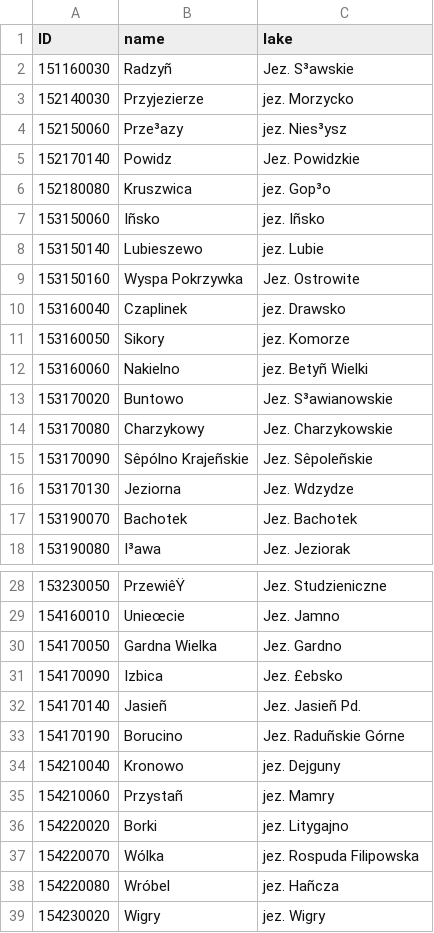
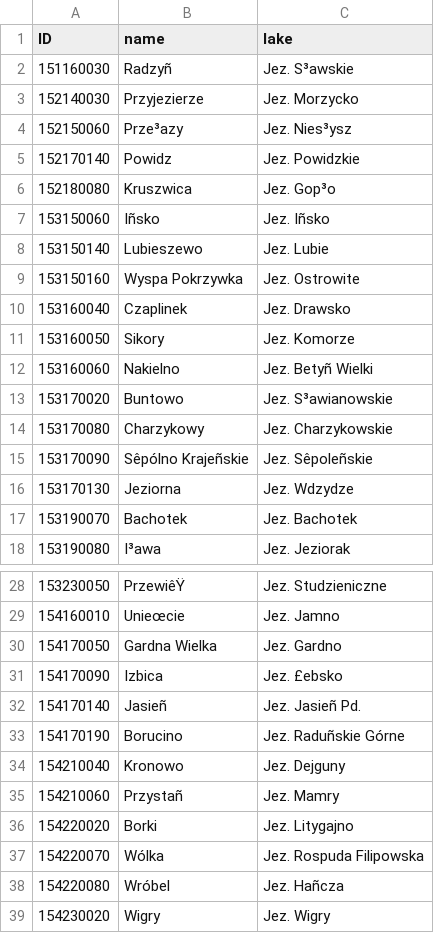
Before and after one commit to kadyb/lakesTemp, a CSV file: data/hydro_stations.csv, drawn as a sheet; only a part is shown, gaps mark what is left out; the diff covers the shown part only.

Commit message:
update names in `hydro_stations.csv`

```diff
--- a/data/hydro_stations.csv
+++ b/data/hydro_stations.csv
@@ -3,2 +3,2 @@
-152140030;"Przyjezierze";"jez. Morzycko"
-152150060;"Prze³azy";"jez. Nies³ysz"
+152140030;Przyjezierze;Jez. Morzycko
+152150060;Prze³azy;Jez. Nies³ysz
@@ -6,3 +6,3 @@
-152180080;"Kruszwica";"jez. Gop³o"
-153150060;"Iñsko";"jez. Iñsko"
-153150140;"Lubieszewo";"jez. Lubie"
+152180080;Kruszwica;Jez. Gop³o
+153150060;Iñsko;Jez. Iñsko
+153150140;Lubieszewo;Jez. Lubie
@@ -10,3 +10,3 @@
-153160040;"Czaplinek";"jez. Drawsko"
-153160050;"Sikory";"jez. Komorze"
-153160060;"Nakielno";"jez. Betyñ Wielki"
+153160040;Czaplinek;Jez. Drawsko
+153160050;Sikory;Jez. Komorze
+153160060;Nakielno;Jez. Betyñ Wielki
@@ -34,6 +34,6 @@
-154210040;"Kronowo";"jez. Dejguny"
-154210060;"Przystañ";"jez. Mamry"
-154220020;"Borki";"jez. Litygajno"
-154220070;"Wólka";"jez. Rospuda Filipowska"
-154220080;"Wróbel";"jez. Hañcza"
-154230020;"Wigry";"jez. Wigry"
+154210040;Kronowo;Jez. Dejguny
+154210060;Przystañ;Jez. Mamry
+154220020;Borki;Jez. Litygajno
+154220070;Wólka;Jez. Rospuda Filipowska
+154220080;Wróbel;Jez. Hañcza
+154230020;Wigry;Jez. Wigry
```
Also changed, not shown: 4 edited cells elsewhere in this file.
